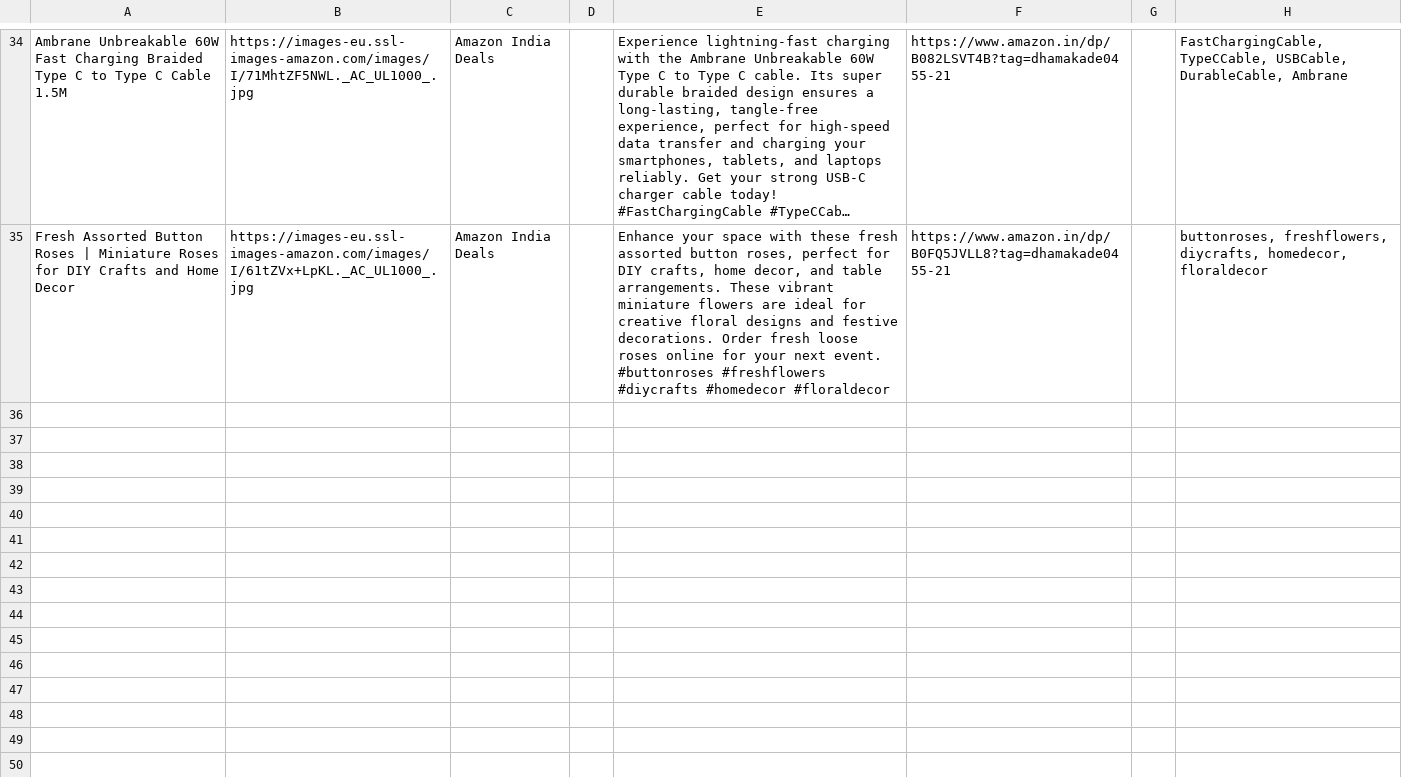
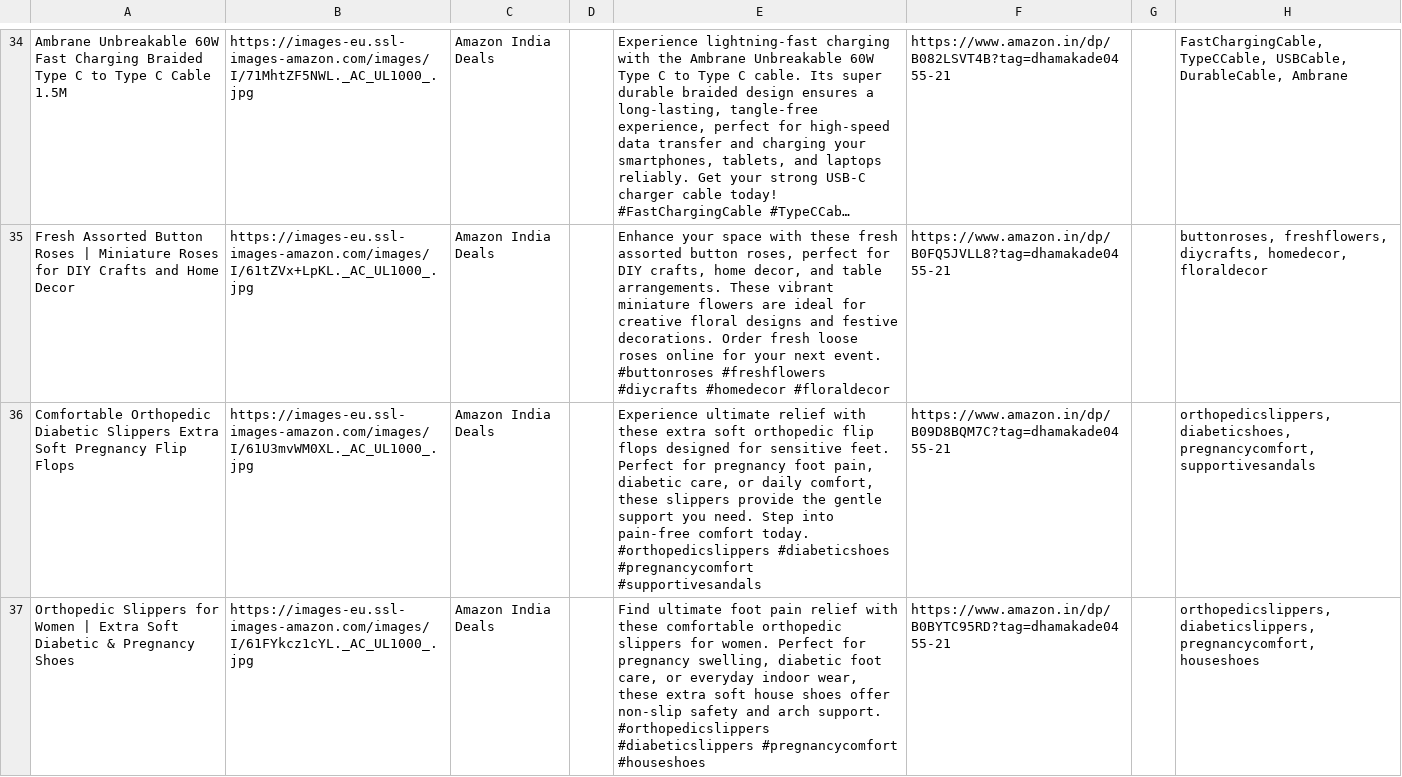
Before and after one commit to pradeepprajapati9/Pinterest_bot, a CSV file: pins.csv, drawn as a sheet; only a part is shown, gaps mark what is left out; long unchanged cells end in …; the diff names each change by its address in the sheet, - before the commit and + after, or states it on an @@ line.

Commit message:
chore: update deals + pins.csv [skip ci]

```diff
--- a/pins.csv
+++ b/pins.csv
+row 36: Comfortable Orthopedic Diabetic Slippers Extra Soft Pregnancy Flip Flops | https://images-eu.ssl-images-amazon.com/images/I/61U3mvWM0XL._AC_UL1000_.jpg | Amazon India Deals |  | Experience ultimate relief with these extra soft orthopedic flip flops designed for sensitive feet. Perfect for pregnancy foot pain, diabetic care, or daily comfort, these slippers provide the gentle support you need. Step into pain-free comfort today. #orthopedicslippers #diabeticshoes #pregnancycomfort #supportivesandals | https://www.amazon.in/dp/B09D8BQM7C?tag=dhamakade0455-21 |  | orthopedicslippers, diabeticshoes, pregnancycomfort, supportivesandals
+row 37: Orthopedic Slippers for Women | Extra Soft Diabetic & Pregnancy Shoes | https://images-eu.ssl-images-amazon.com/images/I/61FYkcz1cYL._AC_UL1000_.jpg | Amazon India Deals |  | Find ultimate foot pain relief with these comfortable orthopedic slippers for women. Perfect for pregnancy swelling, diabetic foot care, or everyday indoor wear, these extra soft house shoes offer non-slip safety and arch support. #orthopedicslippers #diabeticslippers #pregnancycomfort #houseshoes | https://www.amazon.in/dp/B0BYTC95RD?tag=dhamakade0455-21 |  | orthopedicslippers, diabeticslippers, pregnancycomfort, houseshoes
```
Also changed, not shown: 1 other file.
